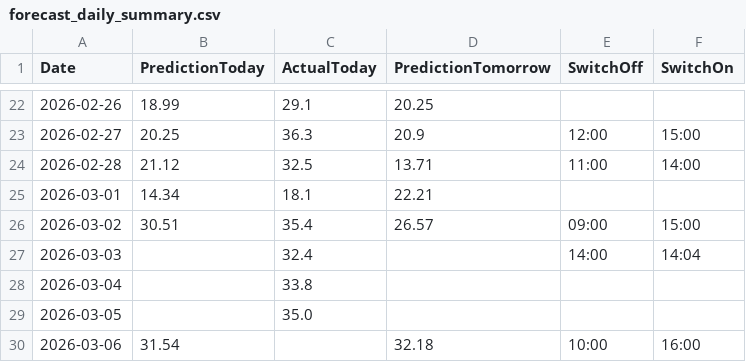
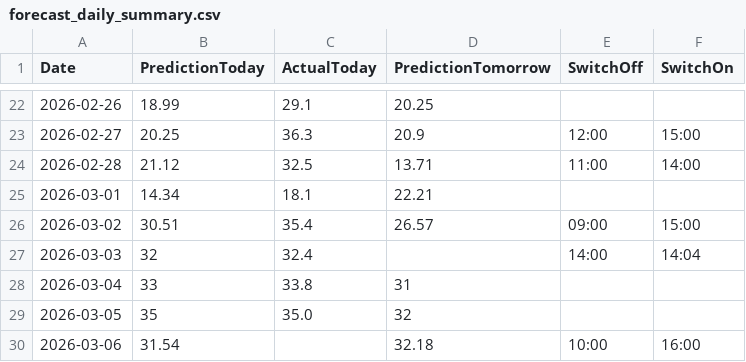
Before and after one commit to lkjhgfdsa2020/FVE, a CSV file: forecasts/forecast_daily_summary.csv, drawn as a sheet; only a part is shown, gaps mark what is left out.

Commit message:
Update forecast data for March 3-5, 2026
Updated daily forecast data with new values for specific dates.

```diff
--- a/forecasts/forecast_daily_summary.csv
+++ b/forecasts/forecast_daily_summary.csv
@@ -26,5 +26,5 @@ Date,PredictionToday,ActualToday,PredictionTomorrow,SwitchOff,SwitchOn
 2026-03-02,30.51,35.4,26.57,09:00,15:00
-2026-03-03,,32.4,,14:00,14:04
-2026-03-04,,33.8,,,
-2026-03-05,,35.0,,,
+2026-03-03,32,32.4,,14:00,14:04
+2026-03-04,33,33.8,31,,
+2026-03-05,35,35.0,32,,
 2026-03-06,31.54,,32.18,10:00,16:00
```
